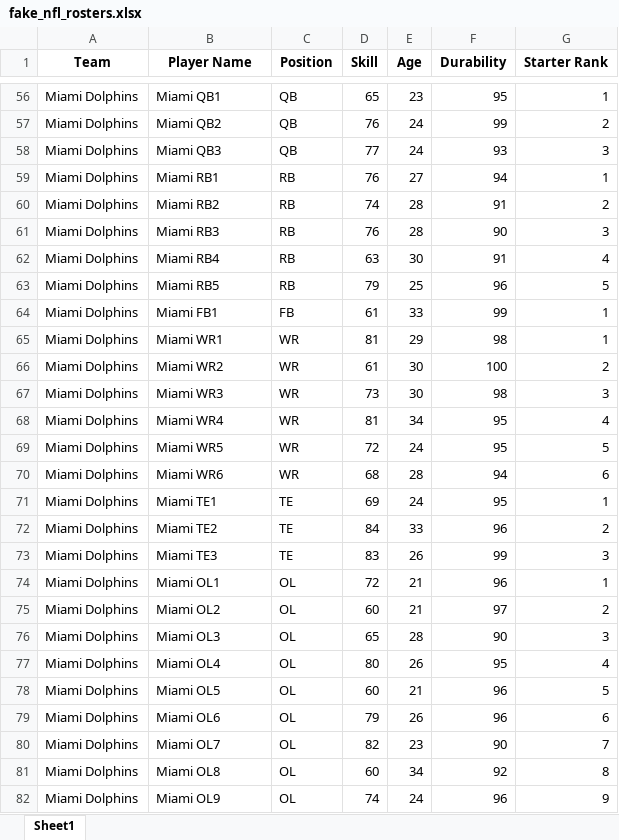
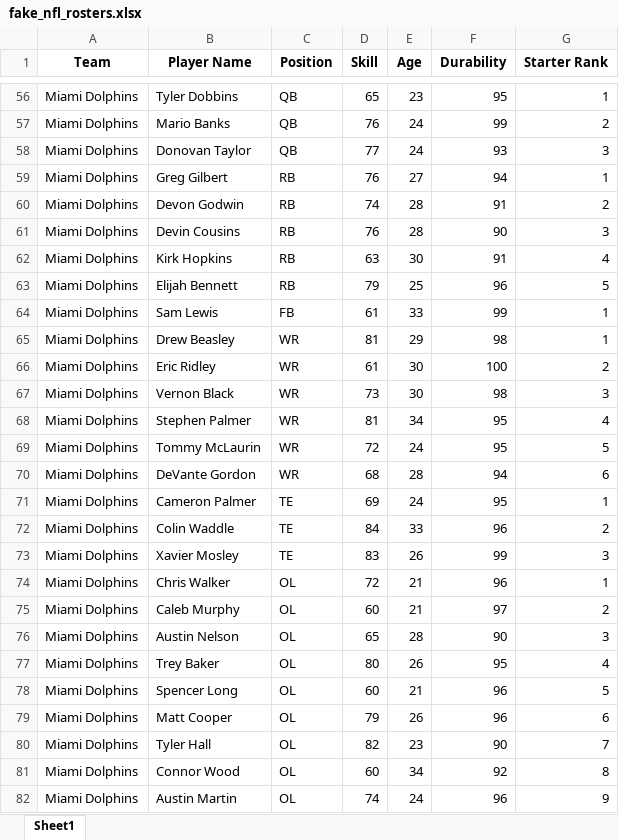
Before and after one commit to brannden92/nfl-football-sim, an Excel workbook: fake_nfl_rosters.xlsx, sheet Sheet1, drawn as a sheet; only a part is shown, gaps mark what is left out; values as stored, in another font and other column widths than the file's, no borders; the diff covers the shown part only; the diff names each change by its address in the sheet, - before the commit and + after, or states it on an @@ line.

```diff
--- a/fake_nfl_rosters.xlsx (sheet Sheet1)
+++ b/fake_nfl_rosters.xlsx (sheet Sheet1)
-B56 (Player Name): Miami QB1
+B56 (Player Name): Tyler Dobbins
-B57 (Player Name): Miami QB2
+B57 (Player Name): Mario Banks
-B58 (Player Name): Miami QB3
+B58 (Player Name): Donovan Taylor
-B59 (Player Name): Miami RB1
+B59 (Player Name): Greg Gilbert
-B60 (Player Name): Miami RB2
+B60 (Player Name): Devon Godwin
-B61 (Player Name): Miami RB3
+B61 (Player Name): Devin Cousins
-B62 (Player Name): Miami RB4
+B62 (Player Name): Kirk Hopkins
-B63 (Player Name): Miami RB5
+B63 (Player Name): Elijah Bennett
-B64 (Player Name): Miami FB1
+B64 (Player Name): Sam Lewis
-B65 (Player Name): Miami WR1
+B65 (Player Name): Drew Beasley
-B66 (Player Name): Miami WR2
+B66 (Player Name): Eric Ridley
-B67 (Player Name): Miami WR3
+B67 (Player Name): Vernon Black
-B68 (Player Name): Miami WR4
+B68 (Player Name): Stephen Palmer
-B69 (Player Name): Miami WR5
+B69 (Player Name): Tommy McLaurin
-B70 (Player Name): Miami WR6
+B70 (Player Name): DeVante Gordon
-B71 (Player Name): Miami TE1
+B71 (Player Name): Cameron Palmer
-B72 (Player Name): Miami TE2
+B72 (Player Name): Colin Waddle
-B73 (Player Name): Miami TE3
+B73 (Player Name): Xavier Mosley
-B74 (Player Name): Miami OL1
+B74 (Player Name): Chris Walker
-B75 (Player Name): Miami OL2
+B75 (Player Name): Caleb Murphy
-B76 (Player Name): Miami OL3
+B76 (Player Name): Austin Nelson
-B77 (Player Name): Miami OL4
+B77 (Player Name): Trey Baker
-B78 (Player Name): Miami OL5
+B78 (Player Name): Spencer Long
-B79 (Player Name): Miami OL6
+B79 (Player Name): Matt Cooper
-B80 (Player Name): Miami OL7
+B80 (Player Name): Tyler Hall
-B81 (Player Name): Miami OL8
+B81 (Player Name): Connor Wood
-B82 (Player Name): Miami OL9
+B82 (Player Name): Austin Martin
```
Also changed, not shown: 1695 edited cells elsewhere in this sheet.
